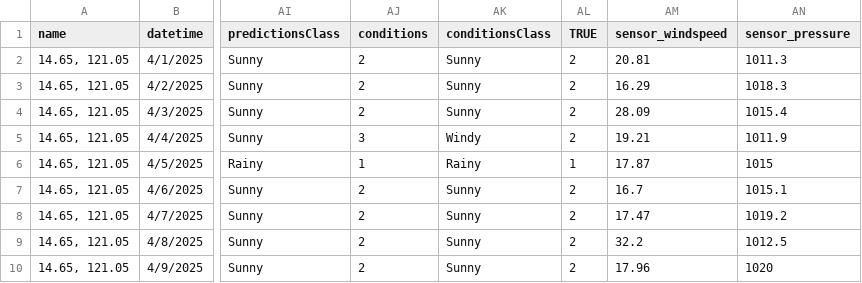
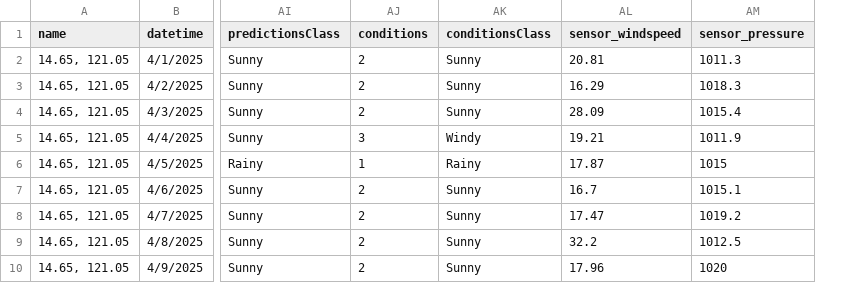
Before and after one commit to alaricespina/Thesis-Repository, a CSV file: Deployment - Deep Belief Networks/Data/April PREDICTIONS.csv, drawn as a sheet; only a part is shown, gaps mark what is left out; the diff names each change by its address in the sheet, - before the commit and + after, or states it on an @@ line.

Commit message:
Remove True Column

```diff
--- a/Deployment - Deep Belief Networks/Data/April PREDICTIONS.csv
+++ b/Deployment - Deep Belief Networks/Data/April PREDICTIONS.csv
-column AL (TRUE), rows 2-10: 2 | 2 | 2 | 2 | 1 | 2 | 2 | 2 | 2
```
